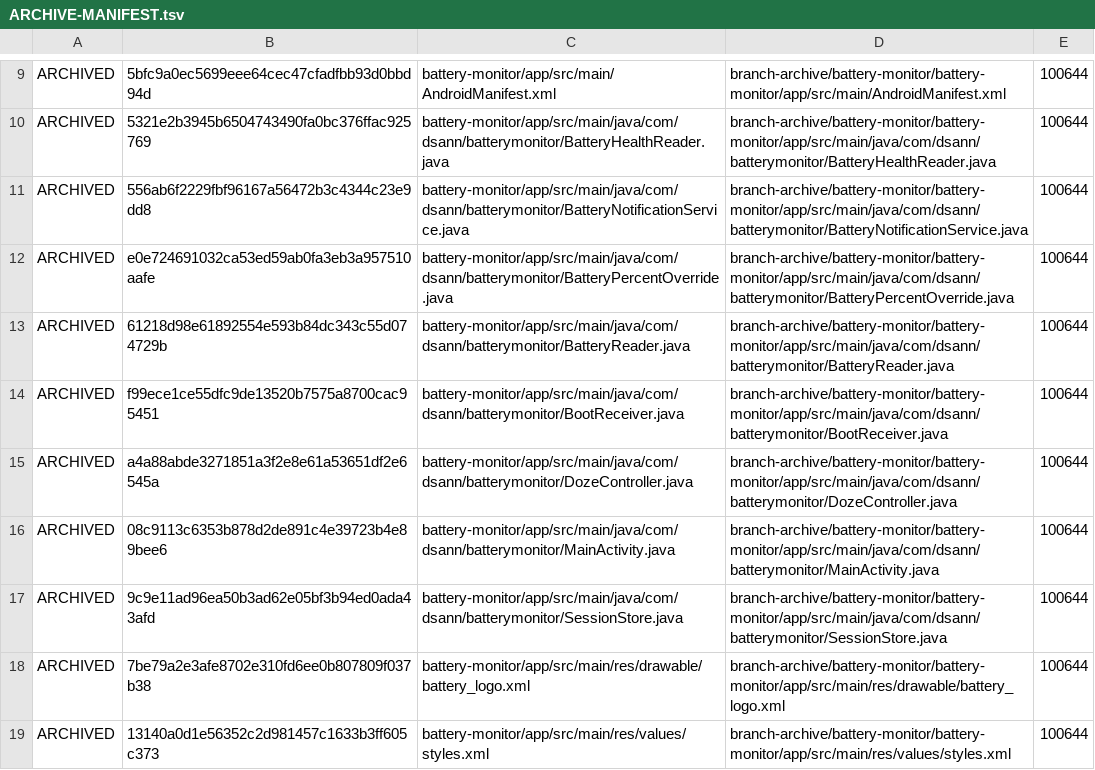
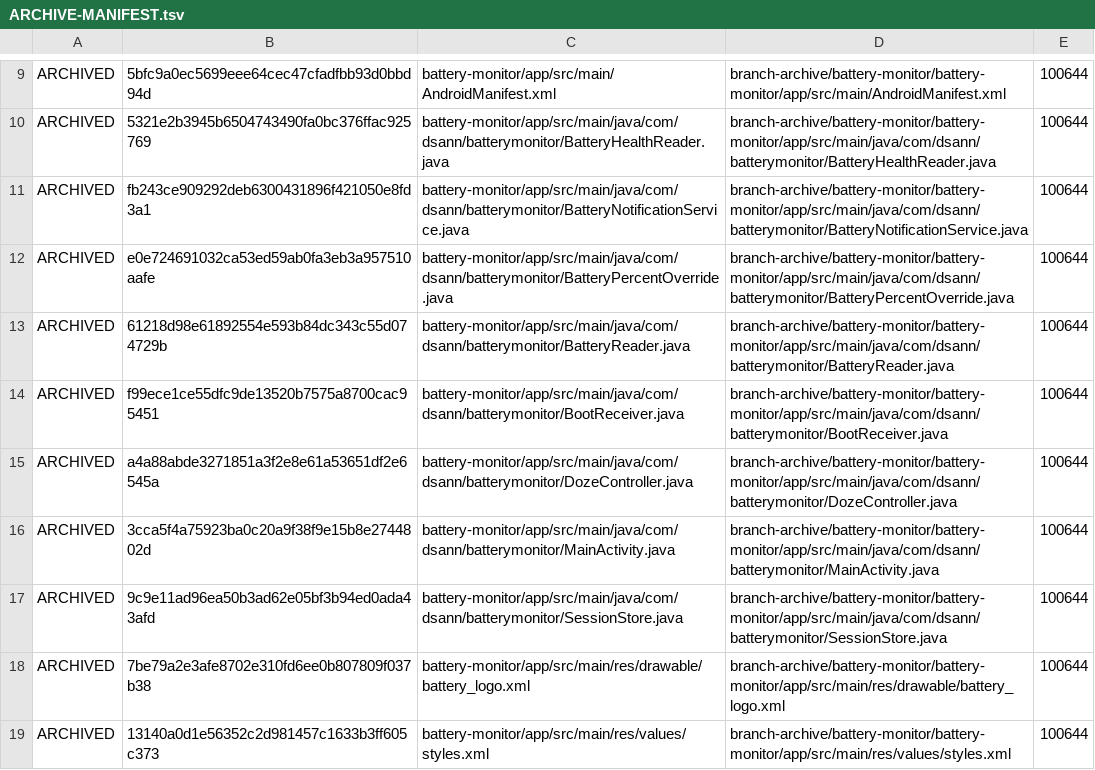
Before and after one commit to DS-ann/D.S-Apps, a TSV file: branch-archive/battery-monitor/ARCHIVE-MANIFEST.tsv, drawn as a sheet; only a part is shown, gaps mark what is left out.

Commit message:
Add independent My Battery sampling interval and restore notification details

```diff
--- a/branch-archive/battery-monitor/ARCHIVE-MANIFEST.tsv
+++ b/branch-archive/battery-monitor/ARCHIVE-MANIFEST.tsv
@@ -10,3 +10,3 @@ ARCHIVED	5bfc9a0ec5699eee64cec47cfadfbb93d0bbd94d	battery-monitor/app/src/main/A
 ARCHIVED	5321e2b3945b6504743490fa0bc376ffac925769	battery-monitor/app/src/main/java/com/dsann/batterymonitor/BatteryHealthReader.java	branch-archive/battery-monitor/battery-monitor/app/src/main/java/com/dsann/batterymonitor/BatteryHealthReader.java	100644
-ARCHIVED	556ab6f2229fbf96167a56472b3c4344c23e9dd8	battery-monitor/app/src/main/java/com/dsann/batterymonitor/BatteryNotificationService.java	branch-archive/battery-monitor/battery-monitor/app/src/main/java/com/dsann/batterymonitor/BatteryNotificationService.java	100644
+ARCHIVED	fb243ce909292deb6300431896f421050e8fd3a1	battery-monitor/app/src/main/java/com/dsann/batterymonitor/BatteryNotificationService.java	branch-archive/battery-monitor/battery-monitor/app/src/main/java/com/dsann/batterymonitor/BatteryNotificationService.java	100644
 ARCHIVED	e0e724691032ca53ed59ab0fa3eb3a957510aafe	battery-monitor/app/src/main/java/com/dsann/batterymonitor/BatteryPercentOverride.java	branch-archive/battery-monitor/battery-monitor/app/src/main/java/com/dsann/batterymonitor/BatteryPercentOverride.java	100644
@@ -15,3 +15,3 @@ ARCHIVED	f99ece1ce55dfc9de13520b7575a8700cac95451	battery-monitor/app/src/main/j
 ARCHIVED	a4a88abde3271851a3f2e8e61a53651df2e6545a	battery-monitor/app/src/main/java/com/dsann/batterymonitor/DozeController.java	branch-archive/battery-monitor/battery-monitor/app/src/main/java/com/dsann/batterymonitor/DozeController.java	100644
-ARCHIVED	08c9113c6353b878d2de891c4e39723b4e89bee6	battery-monitor/app/src/main/java/com/dsann/batterymonitor/MainActivity.java	branch-archive/battery-monitor/battery-monitor/app/src/main/java/com/dsann/batterymonitor/MainActivity.java	100644
+ARCHIVED	3cca5f4a75923ba0c20a9f38f9e15b8e2744802d	battery-monitor/app/src/main/java/com/dsann/batterymonitor/MainActivity.java	branch-archive/battery-monitor/battery-monitor/app/src/main/java/com/dsann/batterymonitor/MainActivity.java	100644
 ARCHIVED	9c9e11ad96ea50b3ad62e05bf3b94ed0ada43afd	battery-monitor/app/src/main/java/com/dsann/batterymonitor/SessionStore.java	branch-archive/battery-monitor/battery-monitor/app/src/main/java/com/dsann/batterymonitor/SessionStore.java	100644
```
Also changed, not shown: 2 other files.
